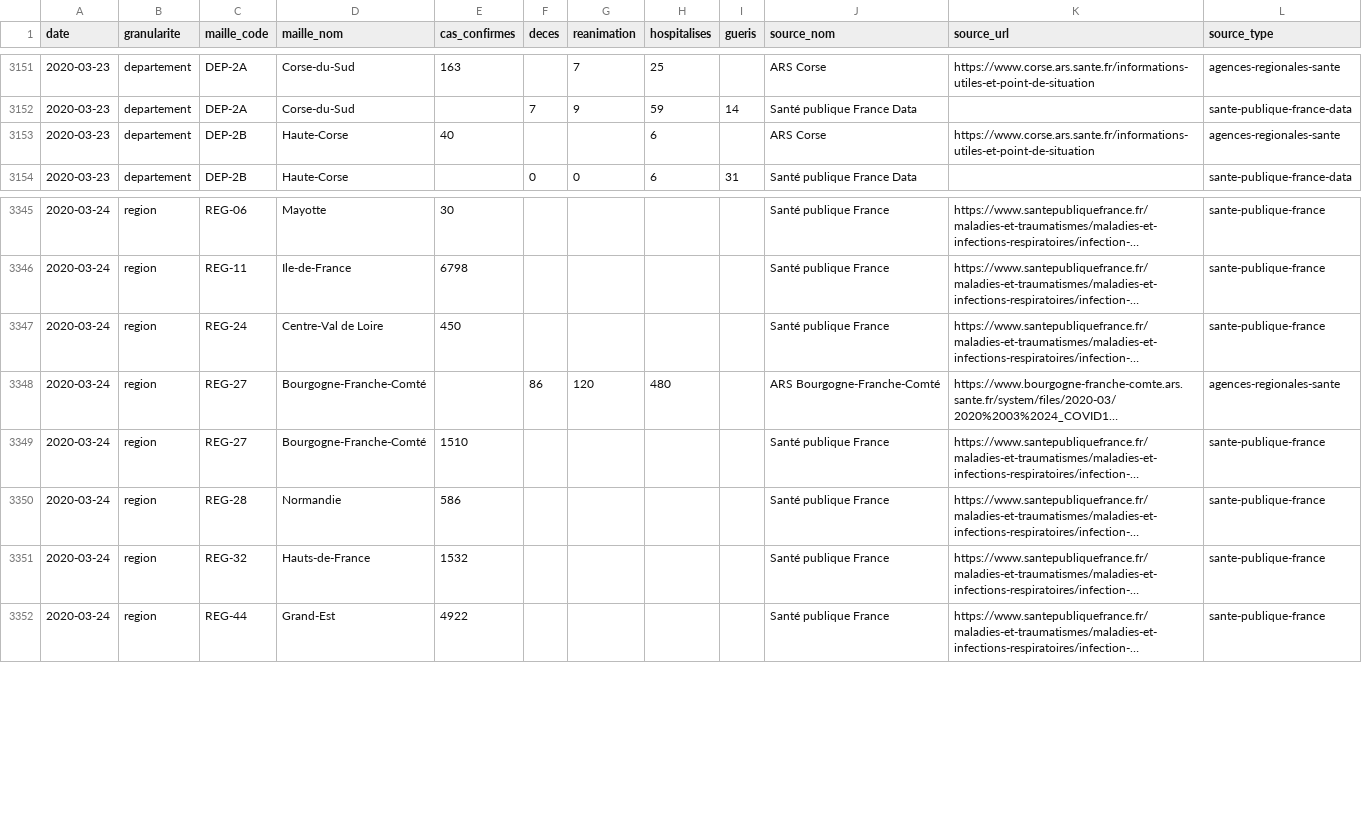
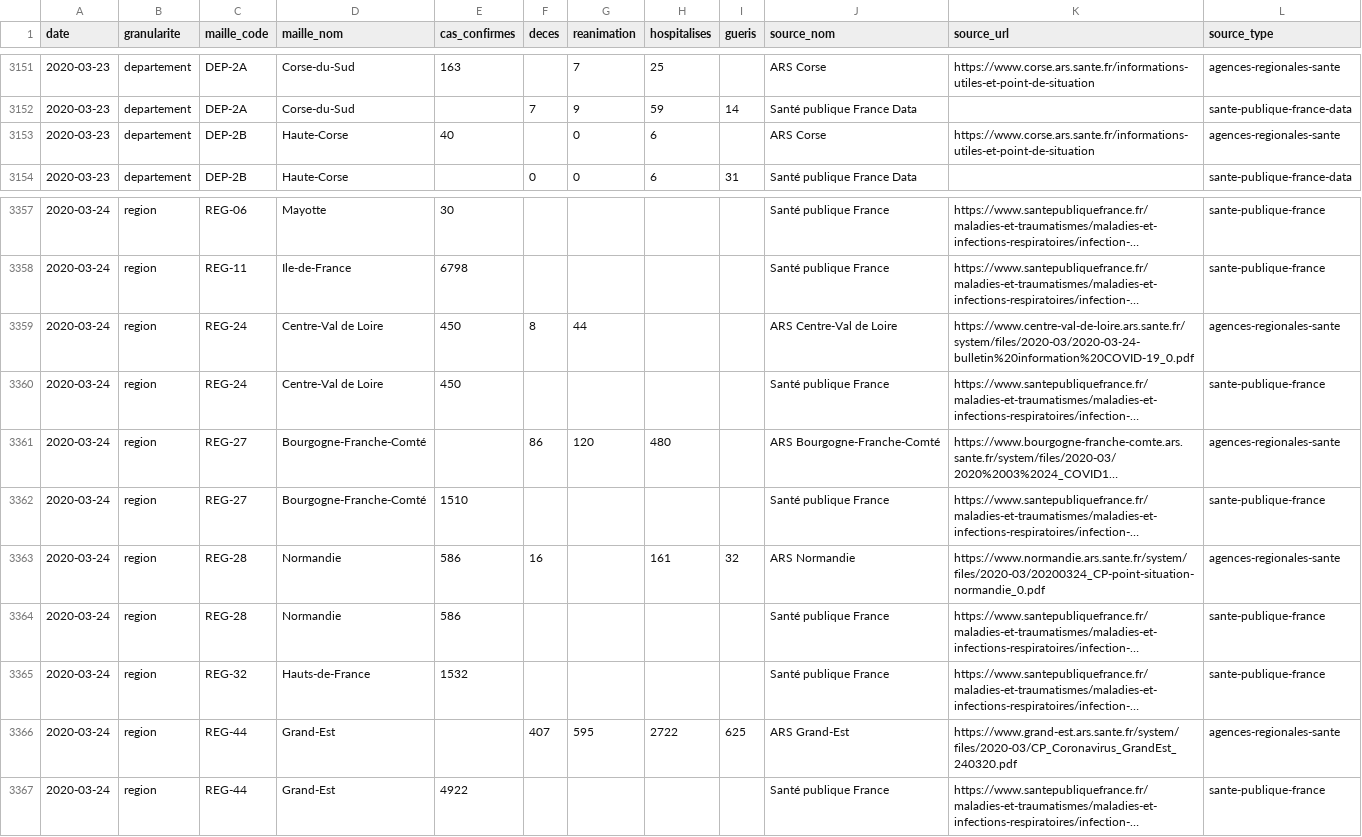
Before and after one commit to opencovid19-fr/data, a CSV file: dist/chiffres-cles.csv, drawn as a sheet; only a part is shown, gaps mark what is left out; long unchanged cells end in …; the diff covers the shown part only; the diff names each change by its address in the sheet, - before the commit and + after, or states it on an @@ line.

```diff
--- a/dist/chiffres-cles.csv
+++ b/dist/chiffres-cles.csv
-G3153 (reanimation): (empty)
+G3153 (reanimation): 0
+row 3359: 2020-03-24 | region | REG-24 | Centre-Val de Loire | 450 | 8 | 44 |  |  | ARS Centre-Val de Loire | https://www.centre-val-de-loire.ars.sante.fr/system/files/2020-03/2020-03-24-bulletin%20information%20COVID-19_0.pdf | agences-regionales-sante
+row 3363: 2020-03-24 | region | REG-28 | Normandie | 586 | 16 |  | 161 | 32 | ARS Normandie | https://www.normandie.ars.sante.fr/system/files/2020-03/20200324_CP-point-situation-normandie_0.pdf | agences-regionales-sante
+row 3366: 2020-03-24 | region | REG-44 | Grand-Est |  | 407 | 595 | 2722 | 625 | ARS Grand-Est | https://www.grand-est.ars.sante.fr/system/files/2020-03/CP_Coronavirus_GrandEst_240320.pdf | agences-regionales-sante
```
Also changed, not shown: 12 added rows elsewhere in this file, 1 other file.
